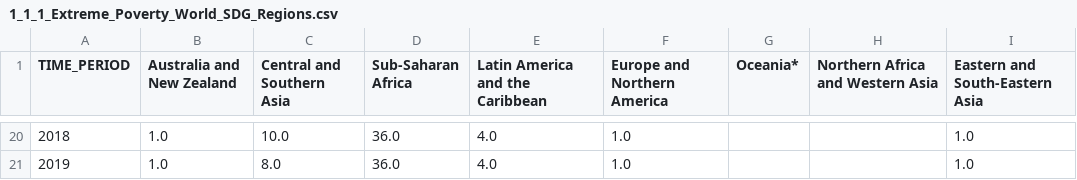
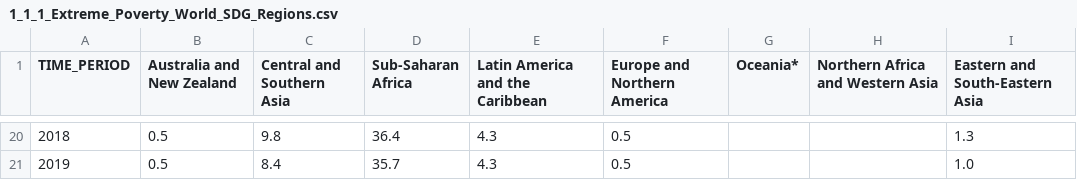
Before and after one commit to Qery-Data/SDG-Datatracker, a CSV file: data/1_1_1_Extreme_Poverty_World_SDG_Regions.csv, drawn as a sheet; only a part is shown, gaps mark what is left out; the diff covers the shown part only.

```diff
--- a/data/1_1_1_Extreme_Poverty_World_SDG_Regions.csv
+++ b/data/1_1_1_Extreme_Poverty_World_SDG_Regions.csv
@@ -20,2 +20,2 @@ TIME_PERIOD,Australia and New Zealand,Central and Southern Asia,Sub-Saharan Afri
-2018,1.0,10.0,36.0,4.0,1.0,,,1.0
-2019,1.0,8.0,36.0,4.0,1.0,,,1.0
+2018,0.5,9.8,36.4,4.3,0.5,,,1.3
+2019,0.5,8.4,35.7,4.3,0.5,,,1.0
```
Also changed, not shown: 115 edited cells elsewhere in this file, data/12_c_1_Fossil_Fuel_Share_GDP_Nordics.csv, data/1_1_1_Extreme_Poverty_Nordics.csv, 2 other files.
